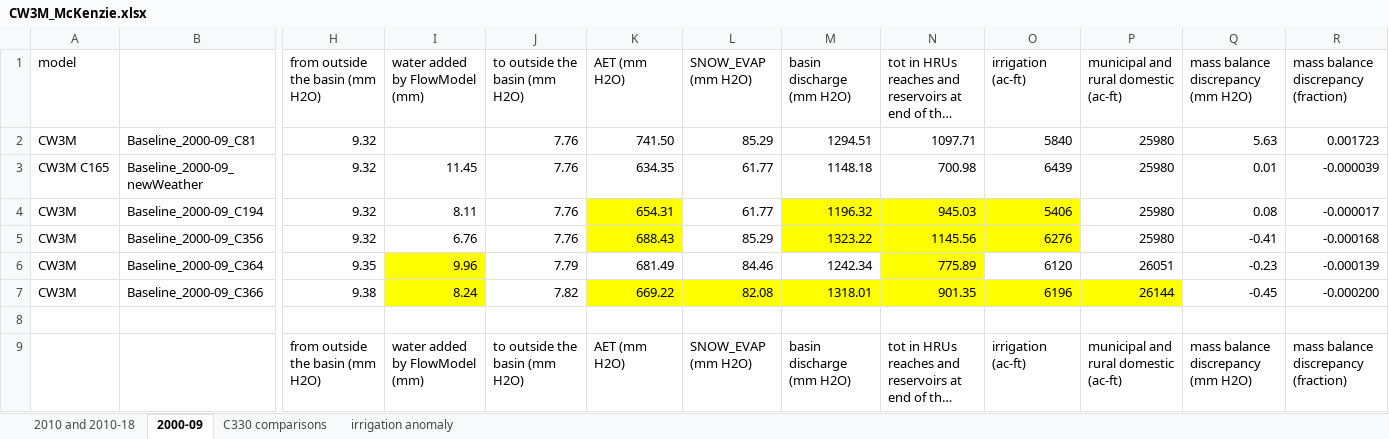
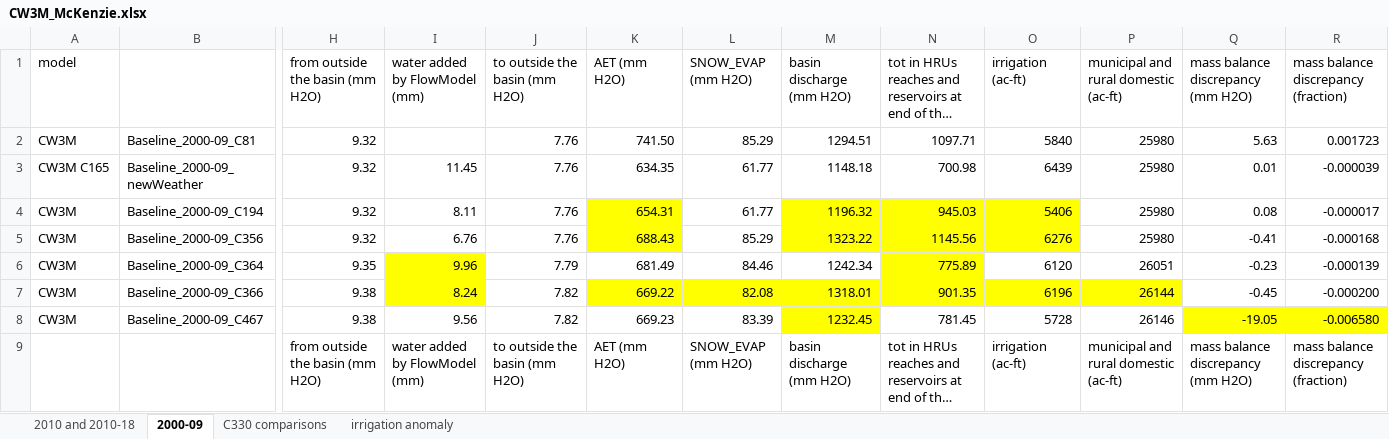
Before and after one commit to DavidConklin1947/CW3M, an Excel workbook: DataCW3M/RegressionTesting/CW3M_McKenzie.xlsx, sheet 2000-09, drawn as a sheet; only a part is shown, gaps mark what is left out; long unchanged cells end in …; values as stored, in another font and other column widths than the file's, no borders; rows hold the shown columns only; the diff names each change by its address in the sheet, - before the commit and + after, or states it on an @@ line.

```diff
--- a/DataCW3M/RegressionTesting/CW3M_McKenzie.xlsx (sheet 2000-09)
+++ b/DataCW3M/RegressionTesting/CW3M_McKenzie.xlsx (sheet 2000-09)
-row 8: (empty)
+row 8: CW3M | Baseline_2000-09_C467 | 9.38 | 9.56 | 7.82 | 669.23 | 83.39 | 1232.45 | 781.45 | 5728 | 26146 | -19.05 | -0.006580
-M8 fill: none
+M8 fill: #FFFF00
-Q8:R8 fill: none
+Q8:R8 fill: #FFFF00
```
Also changed, not shown: sheet 2010 and 2010-18, DataCW3M/RegressionTesting/CW3M_NSantiam.xlsx, 4 other files.
